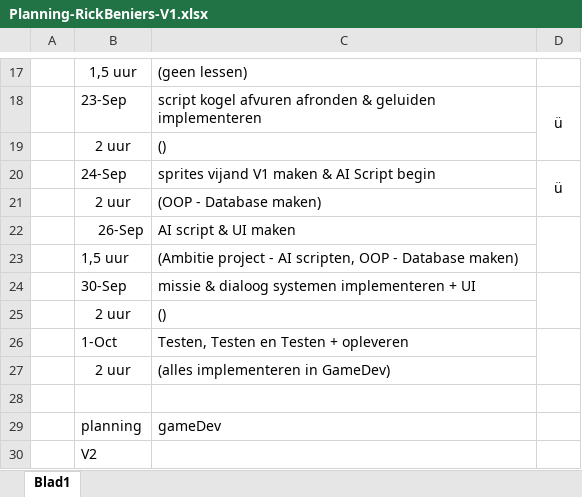
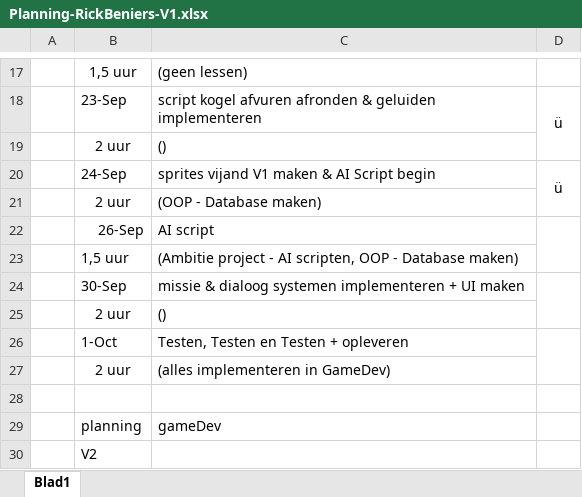
Before and after one commit to RickBeniers/2DTopDownScrollingShooter, an Excel workbook: Documentatie/Planning-RickBeniers-V1.xlsx, sheet Blad1, drawn as a sheet; only a part is shown, gaps mark what is left out; values as stored, in another font and other column widths than the file's, no borders; the diff names each change by its address in the sheet, - before the commit and + after, or states it on an @@ line.

```diff
--- a/Documentatie/Planning-RickBeniers-V1.xlsx (sheet Blad1)
+++ b/Documentatie/Planning-RickBeniers-V1.xlsx (sheet Blad1)
-C22: AI script & UI maken
+C22: AI script
-C24: …+ UI
+C24: …+ UI maken
```
Also changed, not shown: 11 other files.
